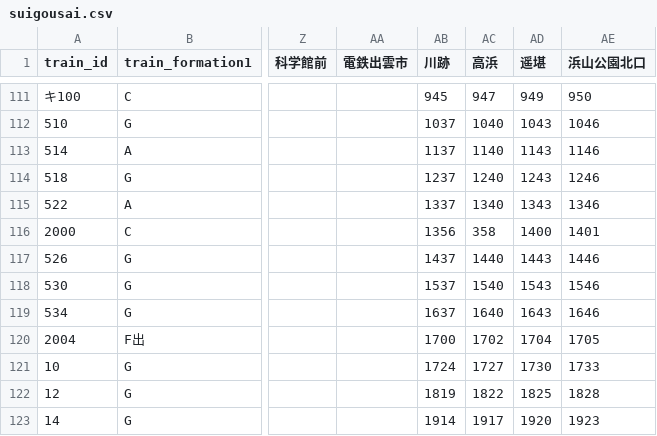
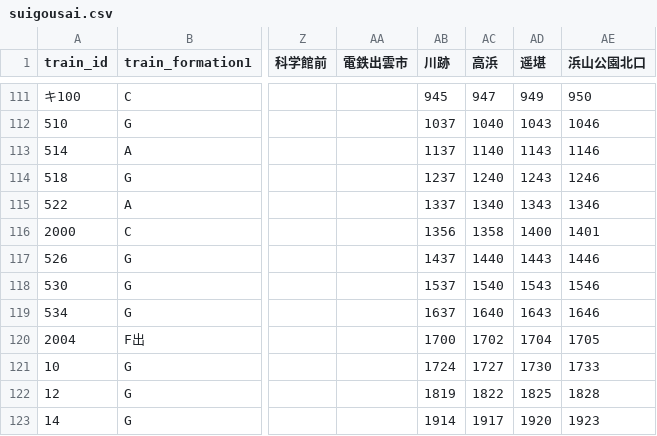
Before and after one commit to kawaharu7478-prog/ichibata_timeteble, a CSV file: suigousai.csv, drawn as a sheet; only a part is shown, gaps mark what is left out; the diff names each change by its address in the sheet, - before the commit and + after, or states it on an @@ line.

Commit message:
Update suigousai.csv

```diff
--- a/suigousai.csv
+++ b/suigousai.csv
-AC116 (高浜): 358
+AC116 (高浜): 1358
```
